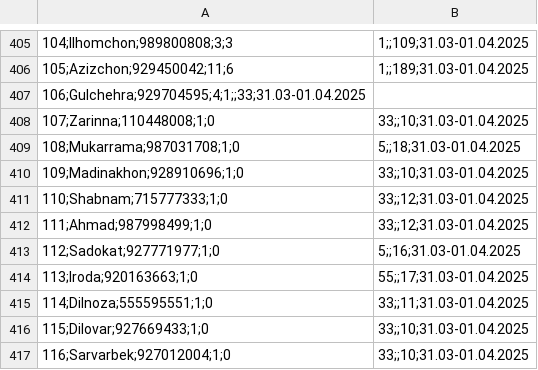
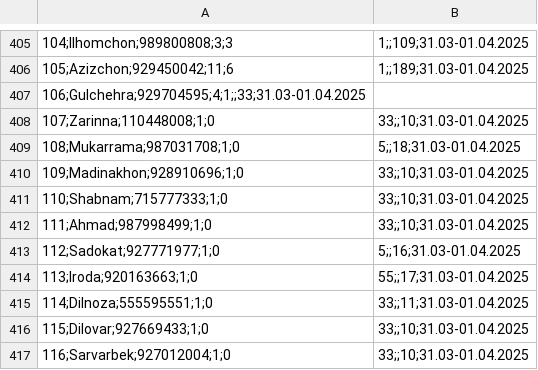
Before and after one commit to Muhammadrasul99/somonsugd, a CSV file: products.csv, drawn as a sheet; only a part is shown, gaps mark what is left out; the diff names each change by its address in the sheet, - before the commit and + after, or states it on an @@ line.

Commit message:
Update products.csv

```diff
--- a/products.csv
+++ b/products.csv
-B411:B412: 33;;12;31.03-01.04.2025
+B411:B412: 33;;10;31.03-01.04.2025
```
